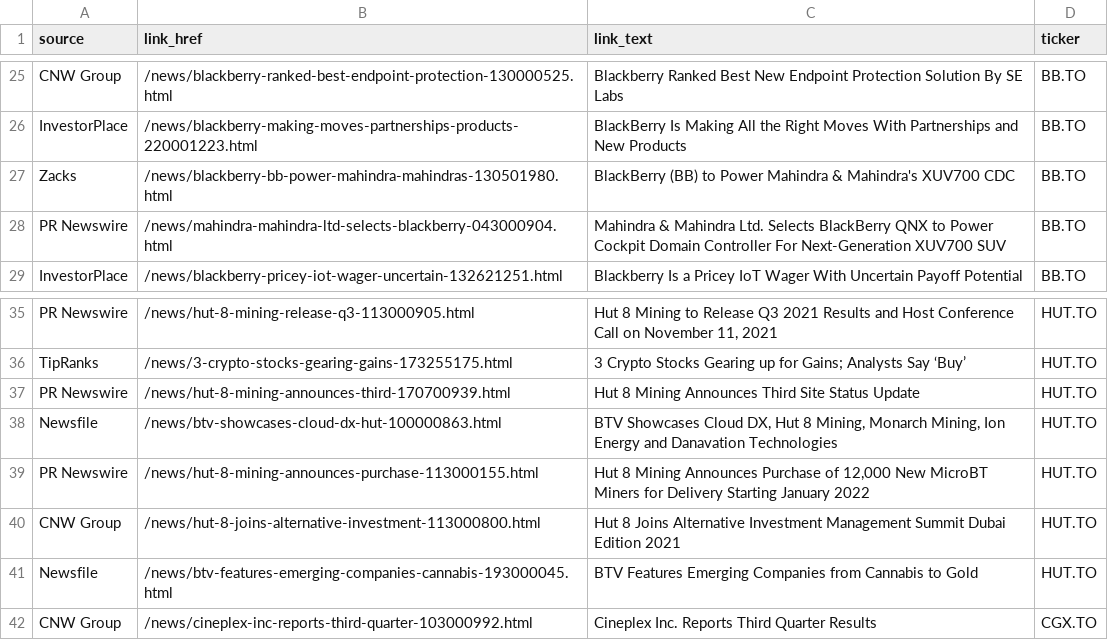
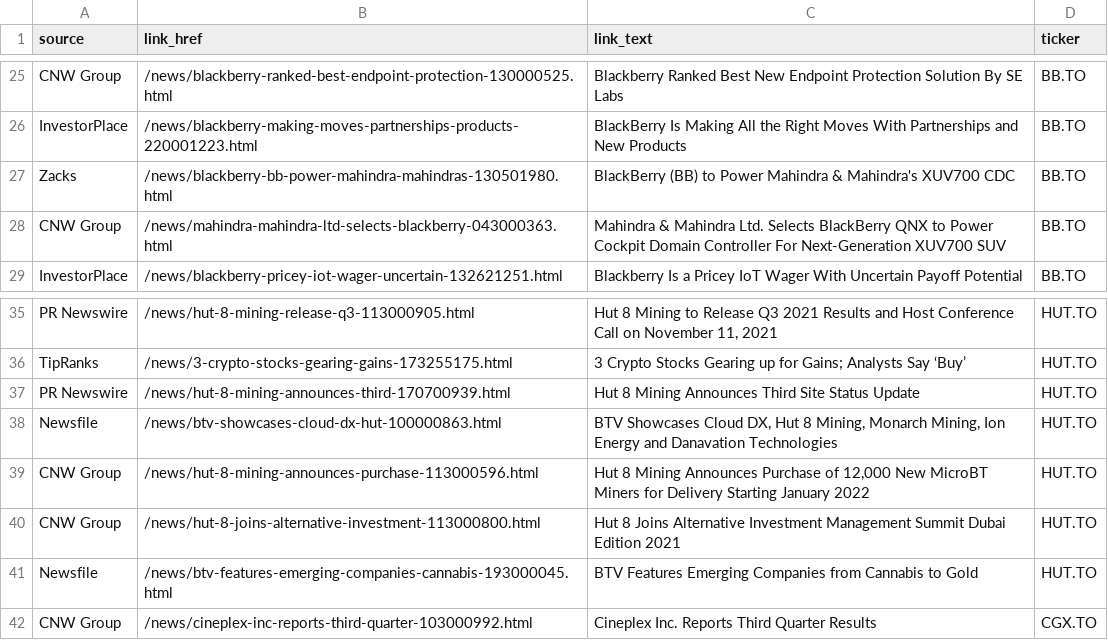
Before and after one commit to dli-invest/halts_and_news, a CSV file: news.csv, drawn as a sheet; only a part is shown, gaps mark what is left out.

```diff
--- a/news.csv
+++ b/news.csv
@@ -27,3 +27,3 @@ InvestorPlace,/news/blackberry-making-moves-partnerships-products-220001223.html
 Zacks,/news/blackberry-bb-power-mahindra-mahindras-130501980.html,BlackBerry (BB) to Power Mahindra & Mahindra's XUV700 CDC,BB.TO
-PR Newswire,/news/mahindra-mahindra-ltd-selects-blackberry-043000904.html,Mahindra & Mahindra Ltd. Selects BlackBerry QNX to Power Cockpit Domain Controller For Next-Generation XUV700 SUV,BB.TO
+CNW Group,/news/mahindra-mahindra-ltd-selects-blackberry-043000363.html,Mahindra & Mahindra Ltd. Selects BlackBerry QNX to Power Cockpit Domain Controller For Next-Generation XUV700 SUV,BB.TO
 InvestorPlace,/news/blackberry-pricey-iot-wager-uncertain-132621251.html,Blackberry Is a Pricey IoT Wager With Uncertain Payoff Potential,BB.TO
@@ -38,3 +38,3 @@ PR Newswire,/news/hut-8-mining-announces-third-170700939.html,Hut 8 Mining Annou
 Newsfile,/news/btv-showcases-cloud-dx-hut-100000863.html,"BTV Showcases Cloud DX, Hut 8 Mining, Monarch Mining, Ion Energy and Danavation Technologies",HUT.TO
-PR Newswire,/news/hut-8-mining-announces-purchase-113000155.html,"Hut 8 Mining Announces Purchase of 12,000 New MicroBT Miners for Delivery Starting January 2022",HUT.TO
+CNW Group,/news/hut-8-mining-announces-purchase-113000596.html,"Hut 8 Mining Announces Purchase of 12,000 New MicroBT Miners for Delivery Starting January 2022",HUT.TO
 CNW Group,/news/hut-8-joins-alternative-investment-113000800.html,Hut 8 Joins Alternative Investment Management Summit Dubai Edition 2021,HUT.TO
```
Also changed, not shown: halts.csv, 1 other file.
